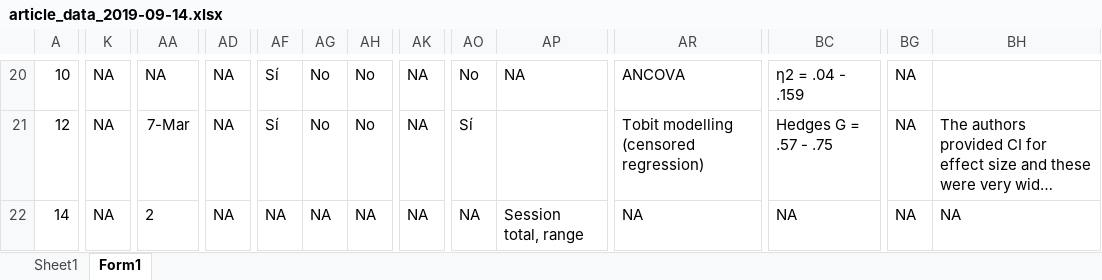
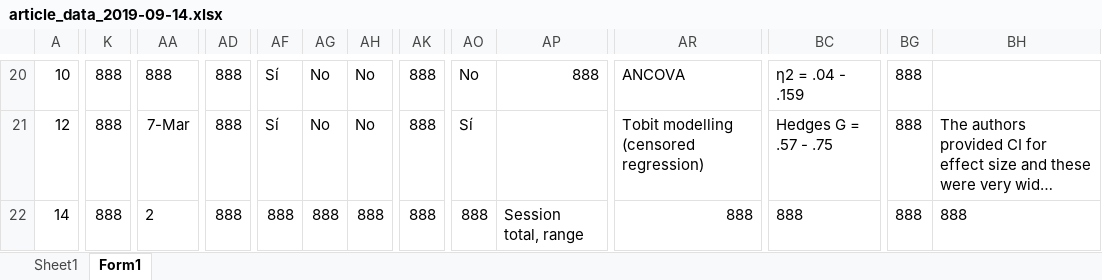
Before and after one commit to mario-bermonti/Systematic-review-techno-intervention-reading, an Excel workbook: Datos/article_data_2019-09-14.xlsx, sheet Form1, drawn as a sheet; only a part is shown, gaps mark what is left out; long unchanged cells end in …; values as stored, in another font and other column widths than the file's, no borders; table styles not drawn; the diff covers the shown part only; the diff names each change by its address in the sheet, - before the commit and + after, or states it on an @@ line.

```diff
--- a/Datos/article_data_2019-09-14.xlsx (sheet Form1)
+++ b/Datos/article_data_2019-09-14.xlsx (sheet Form1)
-K20:K22: NA
+K20:K22: 888
-AA20: NA
+AA20: 888
-AD20:AD22: NA
+AD20:AD22: 888
-AK20:AK22: NA
+AK20:AK22: 888
-AP20: NA
+AP20: 888
-BG20:BG22: NA
+BG20:BG22: 888
-AF22: NA
+AF22: 888
-AG22: NA
+AG22: 888
-AH22: NA
+AH22: 888
-AO22: NA
+AO22: 888
-AR22: NA
+AR22: 888
-BC22: NA
+BC22: 888
-BH22: NA
+BH22: 888
```
Also changed, not shown: 89 edited cells elsewhere in this sheet, hidden cells.
